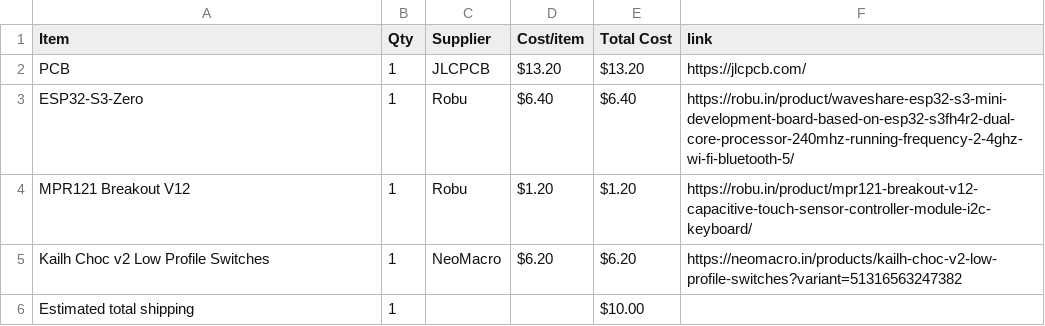
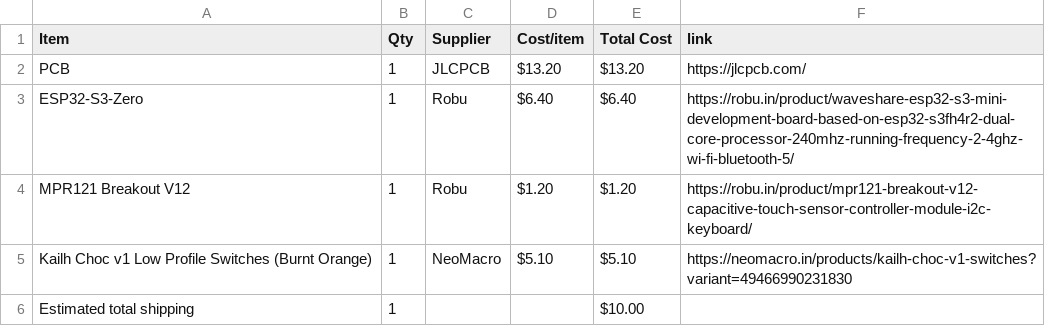
Before and after one commit to wldd22/octa-chord, a CSV file: BOM.csv, drawn as a sheet; removed rows and columns are numbered as before the commit, all else as after; the diff names each change by its address in the sheet, - before the commit and + after, or states it on an @@ line.

Commit message:
Sync Octa Chord from Half Life

```diff
--- a/BOM.csv
+++ b/BOM.csv
-row 5: Kailh Choc v2 Low Profile Switches | 1 | NeoMacro | $6.20 | $6.20 | https://neomacro.in/products/kailh-choc-v2-low-profile-switches?variant=51316563247382
+row 5: Kailh Choc v1 Low Profile Switches (Burnt Orange) | 1 | NeoMacro | $5.10 | $5.10 | https://neomacro.in/products/kailh-choc-v1-switches?variant=49466990231830
```
